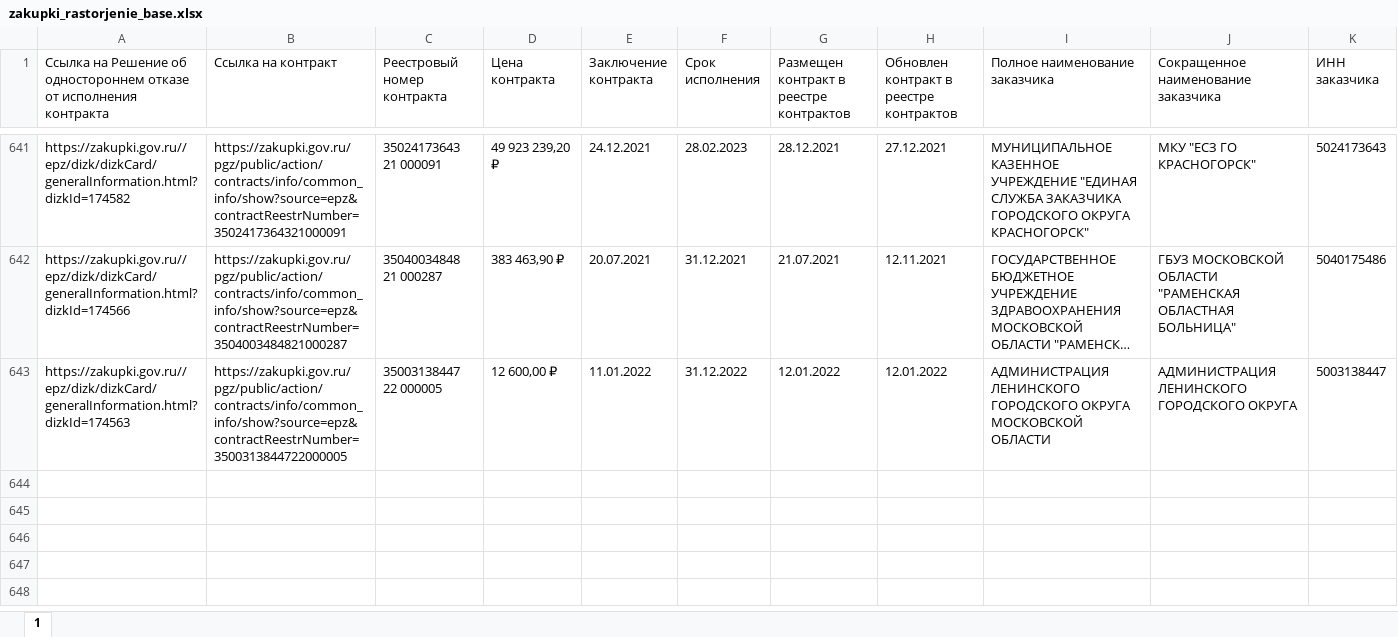
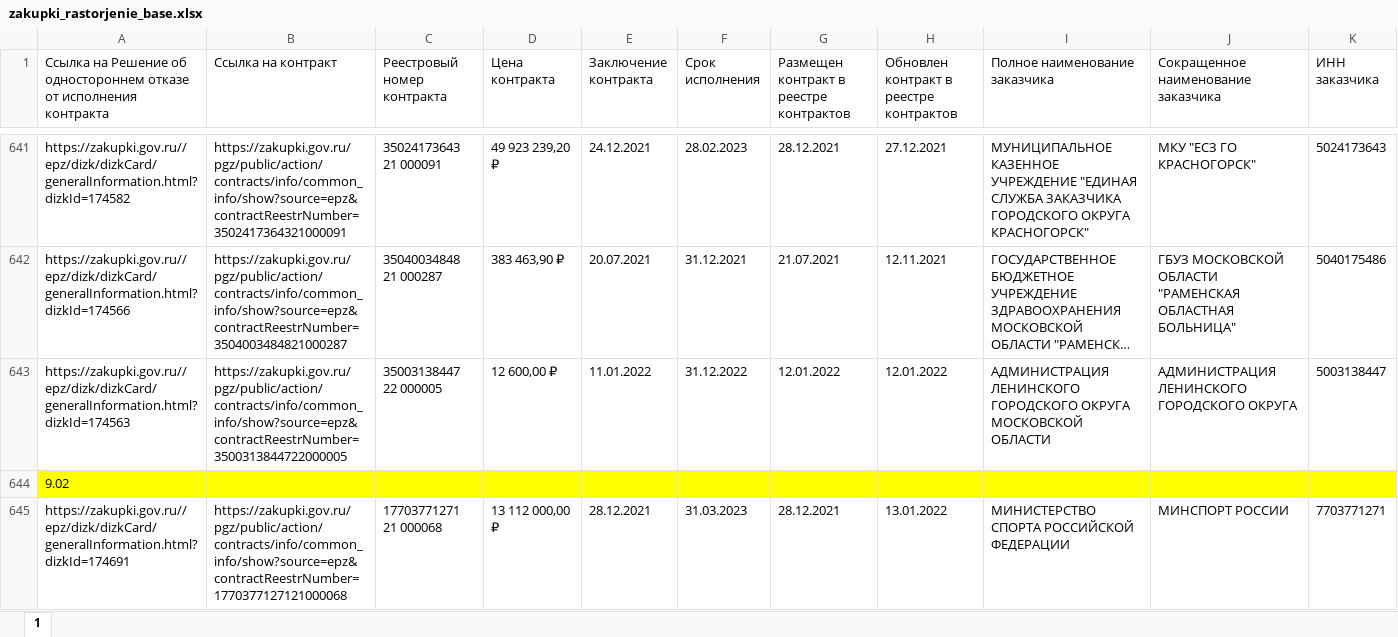
Before and after one commit to ivan3scence/zakupki, an Excel workbook: base/zakupki_rastorjenie_base.xlsx, sheet 1, drawn as a sheet; only a part is shown, gaps mark what is left out; long unchanged cells end in …; values as stored, in another font and other column widths than the file's, no borders; rows hold the shown columns only; the diff covers the shown part only; the diff names each change by its address in the sheet, - before the commit and + after, or states it on an @@ line.

```diff
--- a/base/zakupki_rastorjenie_base.xlsx (sheet 1)
+++ b/base/zakupki_rastorjenie_base.xlsx (sheet 1)
+row 644: 9.02
+row 645: https://zakupki.gov.ru//epz/dizk/dizkCard/generalInformation.html?dizkId=174691 | https://zakupki.gov.ru/pgz/public/action/contracts/info/common_info/show?source=epz&contractReestrNumber=1770377127121000068 | 17703771271 21 000068 | 13 112 000,00 ₽ | 28.12.2021 | 31.03.2023 | 28.12.2021 | 13.01.2022 | МИНИСТЕРСТВО СПОРТА РОССИЙСКОЙ ФЕДЕРАЦИИ | МИНСПОРТ РОССИИ | 7703771271
```
Also changed, not shown: 2 added rows elsewhere in this sheet, 2 other files.
